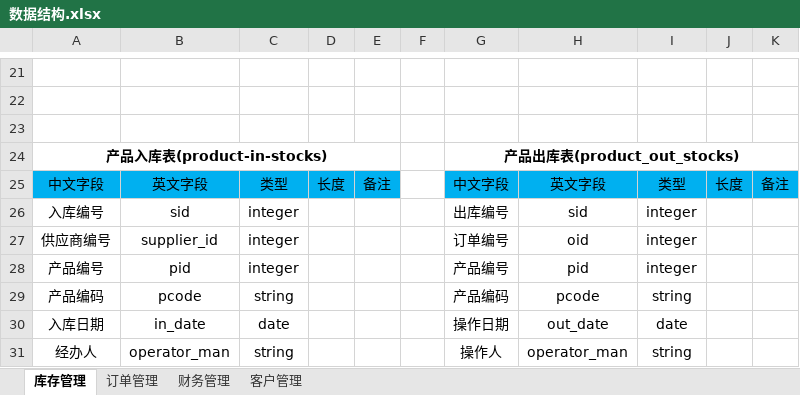
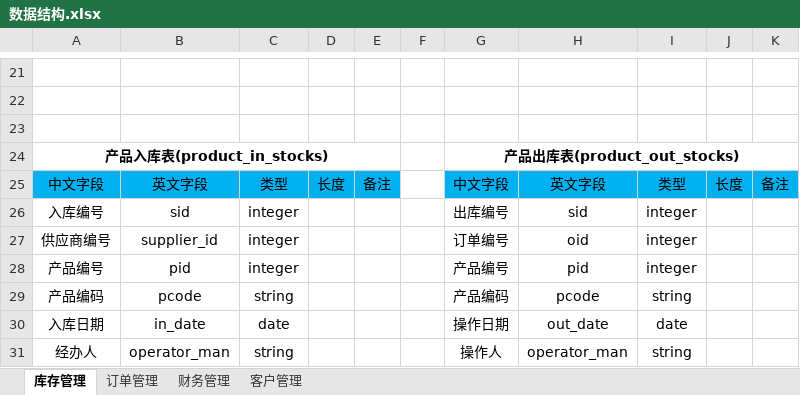
Before and after one commit to Zhihuihuo/project_inventory, an Excel workbook: doc/数据结构.xlsx, sheet 库存管理, drawn as a sheet; only a part is shown, gaps mark what is left out; values as stored, in another font and other column widths than the file's, no borders; the diff names each change by its address in the sheet, - before the commit and + after, or states it on an @@ line.

```diff
--- a/doc/数据结构.xlsx (sheet 库存管理)
+++ b/doc/数据结构.xlsx (sheet 库存管理)
-A24: 产品入库表(product-in-stocks)
+A24: 产品入库表(product_in_stocks)
```
Also changed, not shown: sheet 订单管理, 2 other files.
